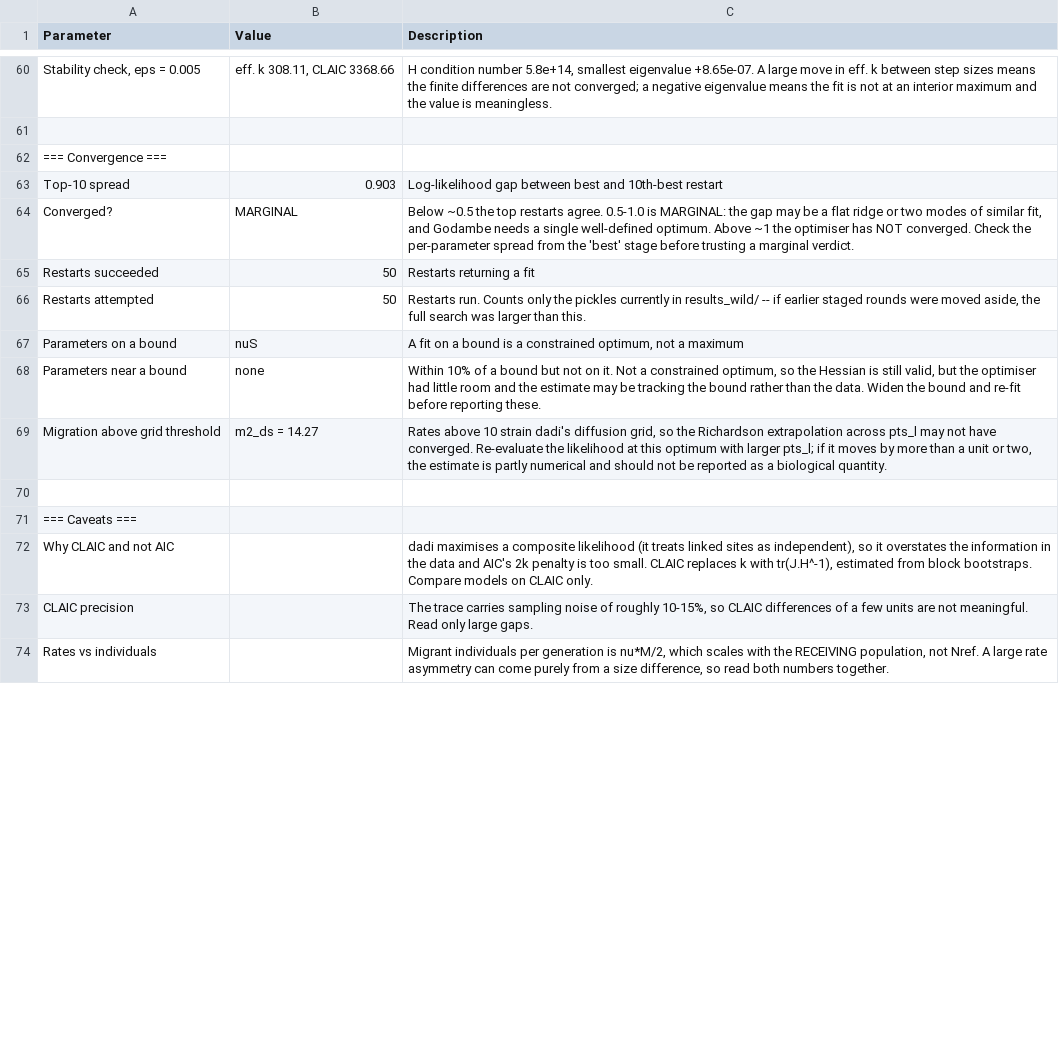
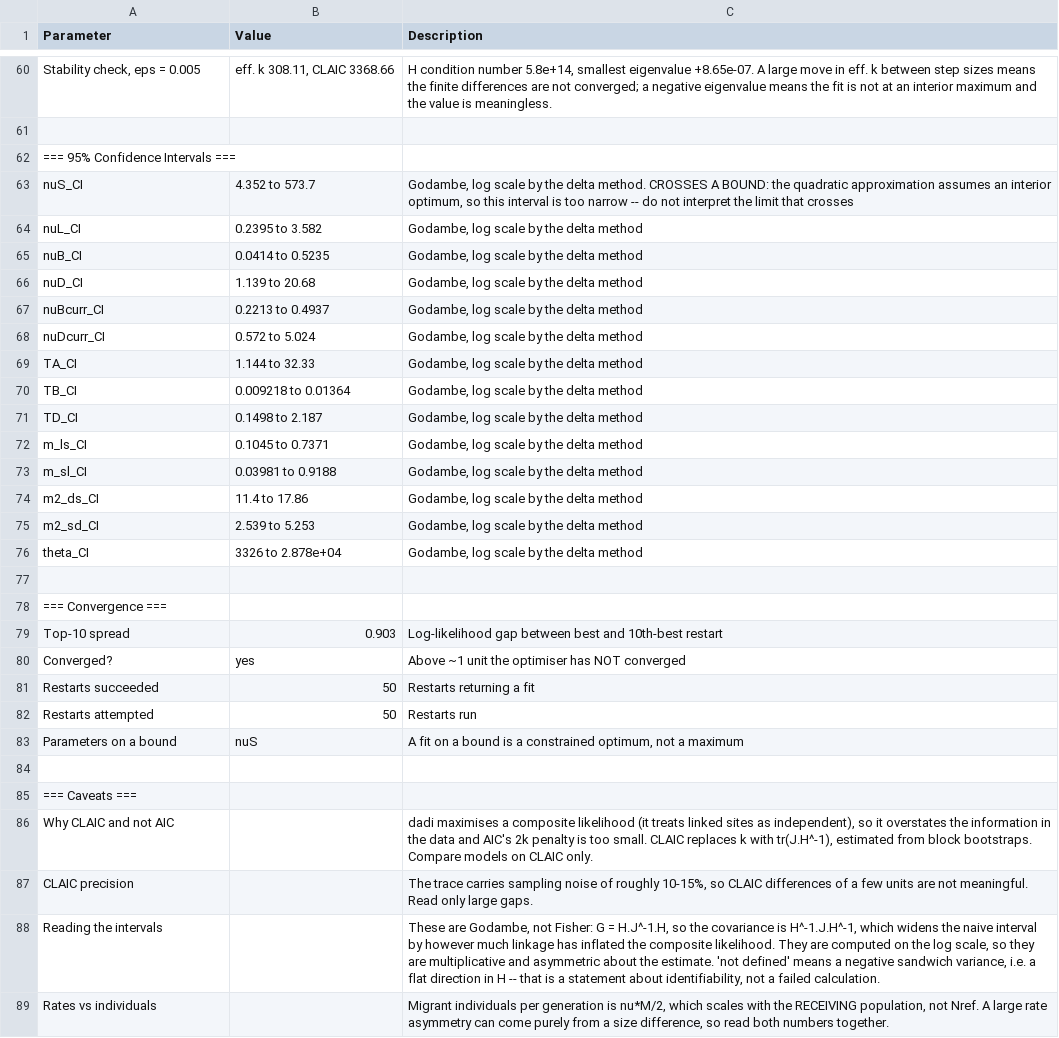
Before and after one commit to timj-wood/wildcat_models, a CSV file: results/growth_results.csv, drawn as a sheet; only a part is shown, gaps mark what is left out; removed rows and columns are numbered as before the commit, all else as after; the diff covers the shown part only; the diff names each change by its address in the sheet, - before the commit and + after, or states it on an @@ line.

```diff
--- a/results/growth_results.csv
+++ b/results/growth_results.csv
+row 62: === 95% Confidence Intervals ===
+row 63: nuS_CI | 4.352 to 573.7 | Godambe, log scale by the delta method. CROSSES A BOUND: the quadratic approximation assumes an interior optimum, so this interval is too narrow -- do not interpret the limit that crosses
+row 64: nuL_CI | 0.2395 to 3.582 | Godambe, log scale by the delta method
+row 65: nuB_CI | 0.0414 to 0.5235 | Godambe, log scale by the delta method
+row 66: nuD_CI | 1.139 to 20.68 | Godambe, log scale by the delta method
+row 67: nuBcurr_CI | 0.2213 to 0.4937 | Godambe, log scale by the delta method
+row 68: nuDcurr_CI | 0.572 to 5.024 | Godambe, log scale by the delta method
+row 69: TA_CI | 1.144 to 32.33 | Godambe, log scale by the delta method
+row 70: TB_CI | 0.009218 to 0.01364 | Godambe, log scale by the delta method
+row 71: TD_CI | 0.1498 to 2.187 | Godambe, log scale by the delta method
+row 72: m_ls_CI | 0.1045 to 0.7371 | Godambe, log scale by the delta method
+row 73: m_sl_CI | 0.03981 to 0.9188 | Godambe, log scale by the delta method
+row 74: m2_ds_CI | 11.4 to 17.86 | Godambe, log scale by the delta method
+row 75: m2_sd_CI | 2.539 to 5.253 | Godambe, log scale by the delta method
+row 76: theta_CI | 3326 to 2.878e+04 | Godambe, log scale by the delta method
+row 77: (empty)
-B80 (Value): MARGINAL
+B80 (Value): yes
-C80 (Description): Below ~0.5 the top restarts agree. 0.5-1.0 is MARGINAL: the gap may be a flat ridge or two modes of similar fit, and Godambe needs a single well-defined optimum. Above ~1 the optimiser has NOT converged. Check the per-parameter spread from the 'best' stage before trusting a marginal verdict.
+C80 (Description): Above ~1 unit the optimiser has NOT converged
-C82 (Description): Restarts run. Counts only the pickles currently in results_wild/ -- if earlier staged rounds were moved aside, the full search was larger than this.
+C82 (Description): Restarts run
-row 68: Parameters near a bound | none | Within 10% of a bound but not on it. Not a constrained optimum, so the Hessian is still valid, but the optimiser had little room and the estimate may be tracking the bound rather than the data. Widen the bound and re-fit before reporting these.
-row 69: Migration above grid threshold | m2_ds = 14.27 | Rates above 10 strain dadi's diffusion grid, so the Richardson extrapolation across pts_l may not have converged. Re-evaluate the likelihood at this optimum with larger pts_l; if it moves by more than a unit or two, the estimate is partly numerical and should not be reported as a biological quantity.
+row 88: Reading the intervals |  | These are Godambe, not Fisher: G = H.J^-1.H, so the covariance is H^-1.J.H^-1, which widens the naive interval by however much linkage has inflated the composite likelihood. They are computed on the log scale, so they are multiplicative and asymmetric about the estimate. 'not defined' means a negative sandwich variance, i.e. a flat direction in H -- that is a statement about identifiability, not a failed calculation.
```
Also changed, not shown: 1 removed row and 2 edited cells elsewhere in this file, results/basic_results.csv, results/sec_contact_results.csv, 1 other file.
